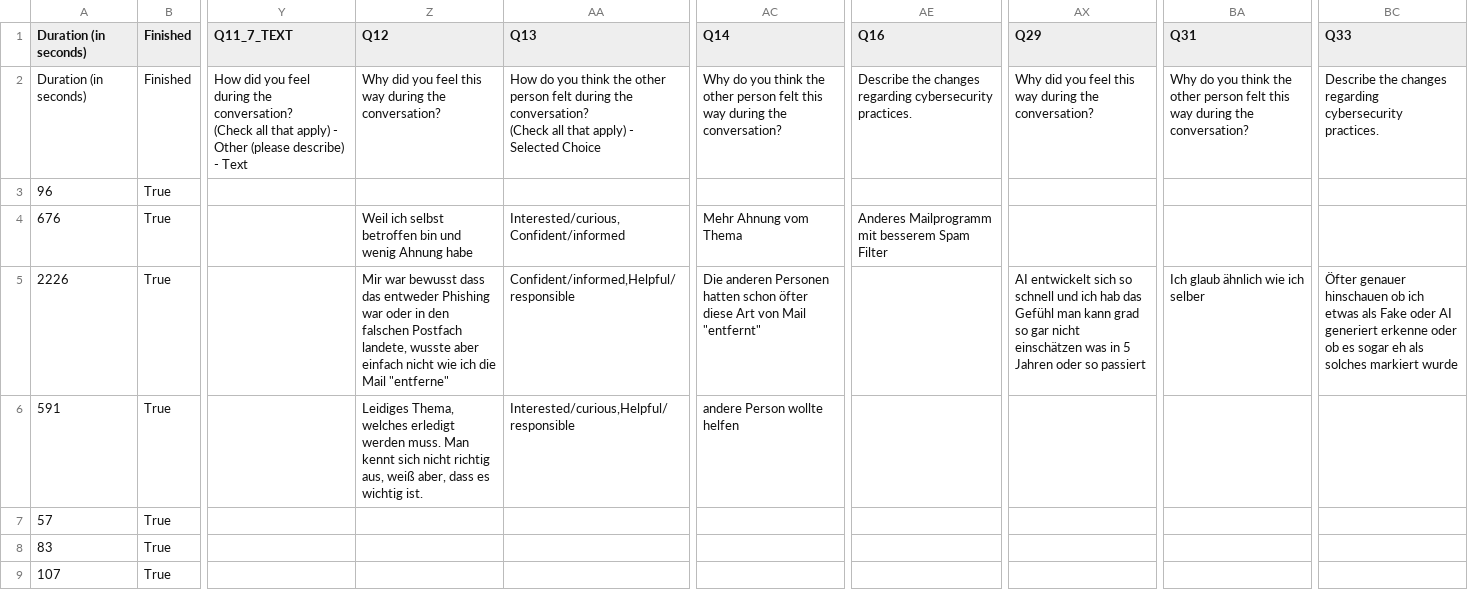
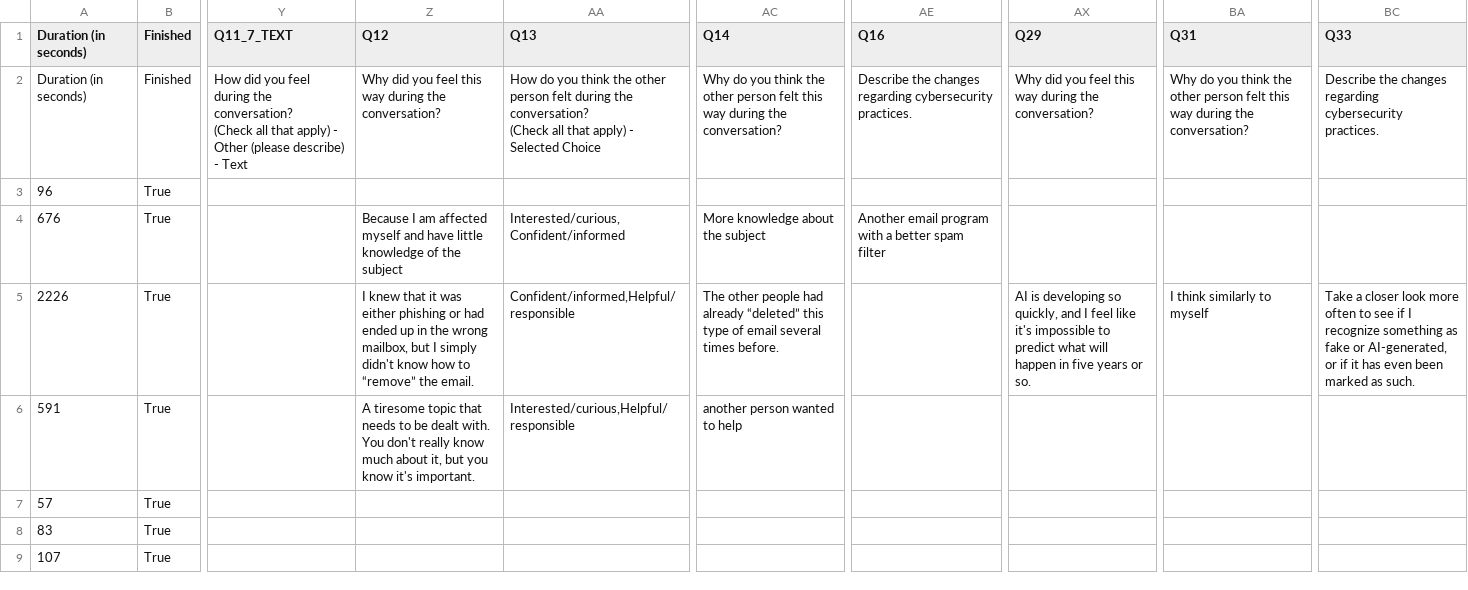
Before and after one commit to lroessert/cybersec-conv-analysis, a CSV file: data/results_all_cleaned.csv, drawn as a sheet; only a part is shown, gaps mark what is left out; the diff covers the shown part only; the diff names each change by its address in the sheet, - before the commit and + after, or states it on an @@ line.

Commit message:
Add thematic anlysis

```diff
--- a/data/results_all_cleaned.csv
+++ b/data/results_all_cleaned.csv
-Z4 (Q12): Weil ich selbst betroffen bin und wenig Ahnung habe
+Z4 (Q12): Because I am affected myself and have little knowledge of the subject
-AC4 (Q14): Mehr Ahnung vom Thema
+AC4 (Q14): More knowledge about the subject
-AE4 (Q16): Anderes Mailprogramm mit besserem Spam Filter
+AE4 (Q16): Another email program with a better spam filter
-Z5 (Q12): Mir war bewusst dass das entweder Phishing war oder in den falschen Postfach landete, wusste aber einfach nicht wie ich die Mail "entferne"
+Z5 (Q12): I knew that it was either phishing or had ended up in the wrong mailbox, but I simply didn't know how to “remove” the email.
-AC5 (Q14): Die anderen Personen hatten schon öfter diese Art von Mail "entfernt"
+AC5 (Q14): The other people had already “deleted” this type of email several times before.
-AX5 (Q29): AI entwickelt sich so schnell und ich hab das Gefühl man kann grad so gar nicht einschätzen was in 5 Jahren oder so passiert
+AX5 (Q29): AI is developing so quickly, and I feel like it's impossible to predict what will happen in five years or so.
-BA5 (Q31): Ich glaub ähnlich wie ich selber
+BA5 (Q31): I think similarly to myself
-BC5 (Q33): Öfter genauer hinschauen ob ich etwas als Fake oder AI generiert erkenne oder ob es sogar eh als solches markiert wurde
+BC5 (Q33): Take a closer look more often to see if I recognize something as fake or AI-generated, or if it has even been marked as such.
-Z6 (Q12): Leidiges Thema, welches erledigt werden muss. Man kennt sich nicht richtig aus, weiß aber, dass es wichtig ist.
+Z6 (Q12): A tiresome topic that needs to be dealt with. You don't really know much about it, but you know it's important.
-AC6 (Q14): andere Person wollte helfen
+AC6 (Q14): another person wanted to help
```
Also changed, not shown: 78 edited cells elsewhere in this file, 6 other files.
